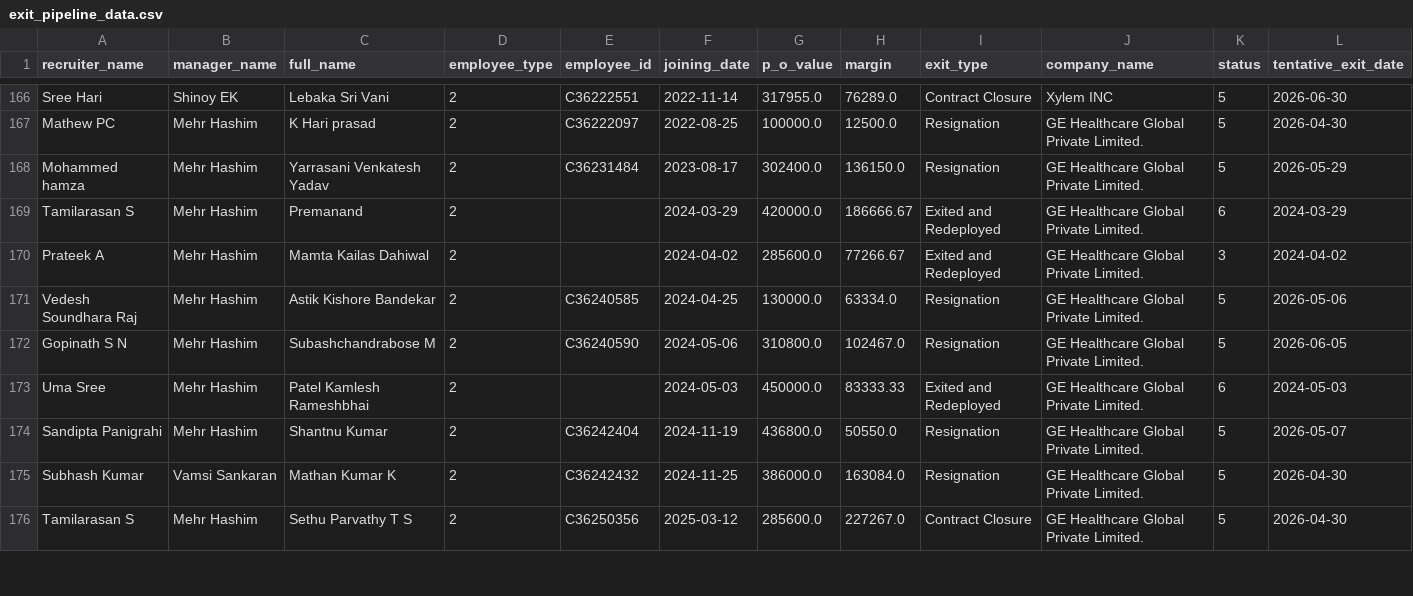
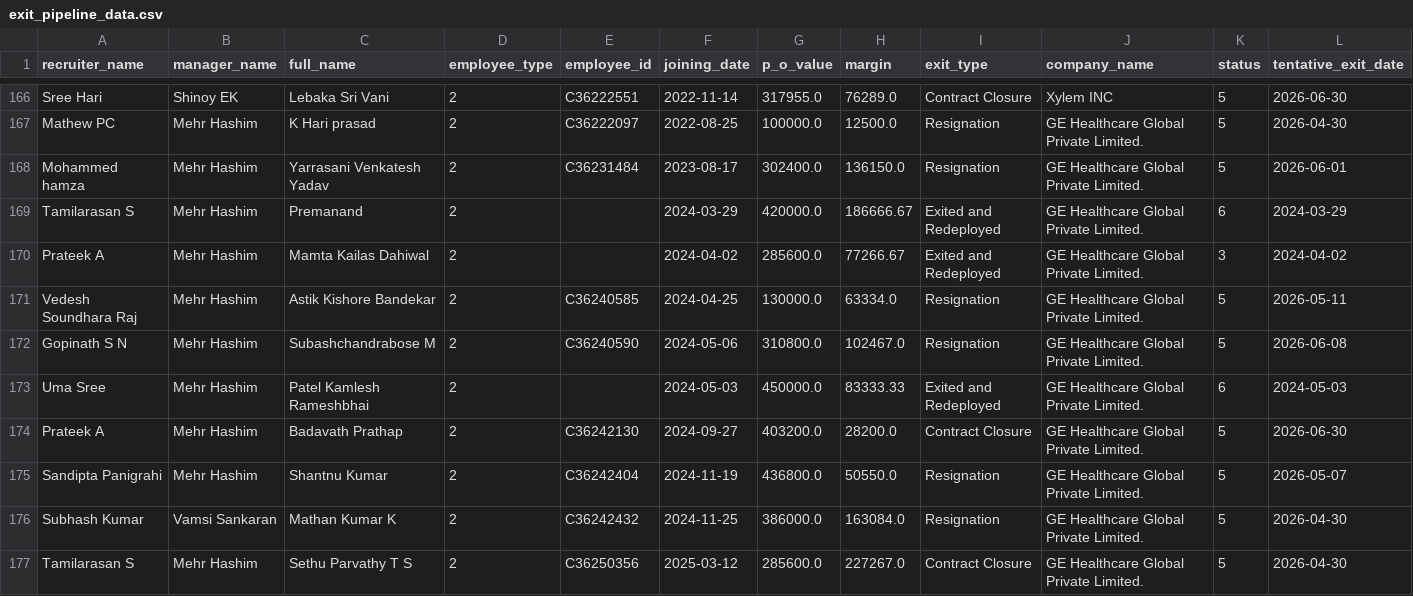
Before and after one commit to mdashiquekhanwork009-maker/CEO-Dashboard, a CSV file: data/exit_pipeline_data.csv, drawn as a sheet; only a part is shown, gaps mark what is left out; the diff covers the shown part only.

Commit message:
Auto-sync from OneDrive

```diff
--- a/data/exit_pipeline_data.csv
+++ b/data/exit_pipeline_data.csv
@@ -167,8 +167,9 @@ Sree Hari,Shinoy EK,Lebaka Sri Vani,2,C36222551,2022-11-14,317955.0,76289.0,Cont
 Mathew PC,Mehr Hashim,K Hari prasad,2,C36222097,2022-08-25,100000.0,12500.0,Resignation,GE Healthcare Global Private Limited.,5,2026-04-30
-Mohammed hamza,Mehr Hashim,Yarrasani Venkatesh Yadav,2,C36231484,2023-08-17,302400.0,136150.0,Resignation,GE Healthcare Global Private Limited.,5,2026-05-29
+Mohammed hamza,Mehr Hashim,Yarrasani Venkatesh Yadav,2,C36231484,2023-08-17,302400.0,136150.0,Resignation,GE Healthcare Global Private Limited.,5,2026-06-01
 Tamilarasan S,Mehr Hashim,Premanand,2,,2024-03-29,420000.0,186666.67,Exited and Redeployed,GE Healthcare Global Private Limited.,6,2024-03-29
 Prateek A,Mehr Hashim,Mamta Kailas Dahiwal ,2,,2024-04-02,285600.0,77266.67,Exited and Redeployed,GE Healthcare Global Private Limited.,3,2024-04-02
-Vedesh Soundhara Raj,Mehr Hashim,Astik Kishore Bandekar,2,C36240585,2024-04-25,130000.0,63334.0,Resignation,GE Healthcare Global Private Limited.,5,2026-05-06
-Gopinath S N,Mehr Hashim,Subashchandrabose M,2,C36240590,2024-05-06,310800.0,102467.0,Resignation,GE Healthcare Global Private Limited.,5,2026-06-05
+Vedesh Soundhara Raj,Mehr Hashim,Astik Kishore Bandekar,2,C36240585,2024-04-25,130000.0,63334.0,Resignation,GE Healthcare Global Private Limited.,5,2026-05-11
+Gopinath S N,Mehr Hashim,Subashchandrabose M,2,C36240590,2024-05-06,310800.0,102467.0,Resignation,GE Healthcare Global Private Limited.,5,2026-06-08
 Uma Sree,Mehr Hashim,Patel Kamlesh Rameshbhai,2,,2024-05-03,450000.0,83333.33,Exited and Redeployed,GE Healthcare Global Private Limited.,6,2024-05-03
+Prateek A,Mehr Hashim,Badavath Prathap,2,C36242130,2024-09-27,403200.0,28200.0,Contract Closure,GE Healthcare Global Private Limited.,5,2026-06-30
 Sandipta Panigrahi,Mehr Hashim,Shantnu Kumar ,2,C36242404,2024-11-19,436800.0,50550.0,Resignation,GE Healthcare Global Private Limited.,5,2026-05-07
```
Also changed, not shown: 6 added rows, 3 removed rows and 10 edited cells elsewhere in this file.
